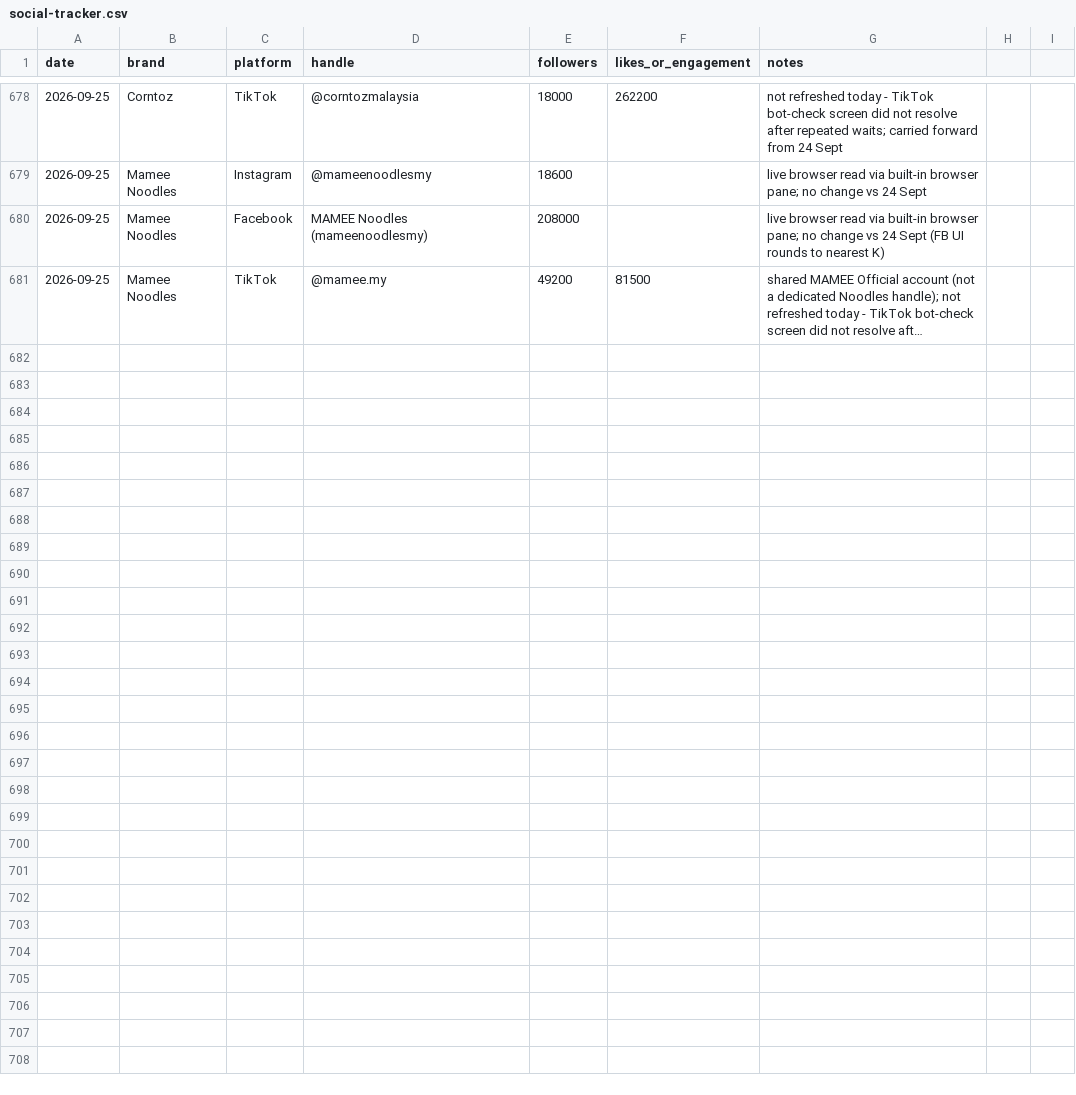
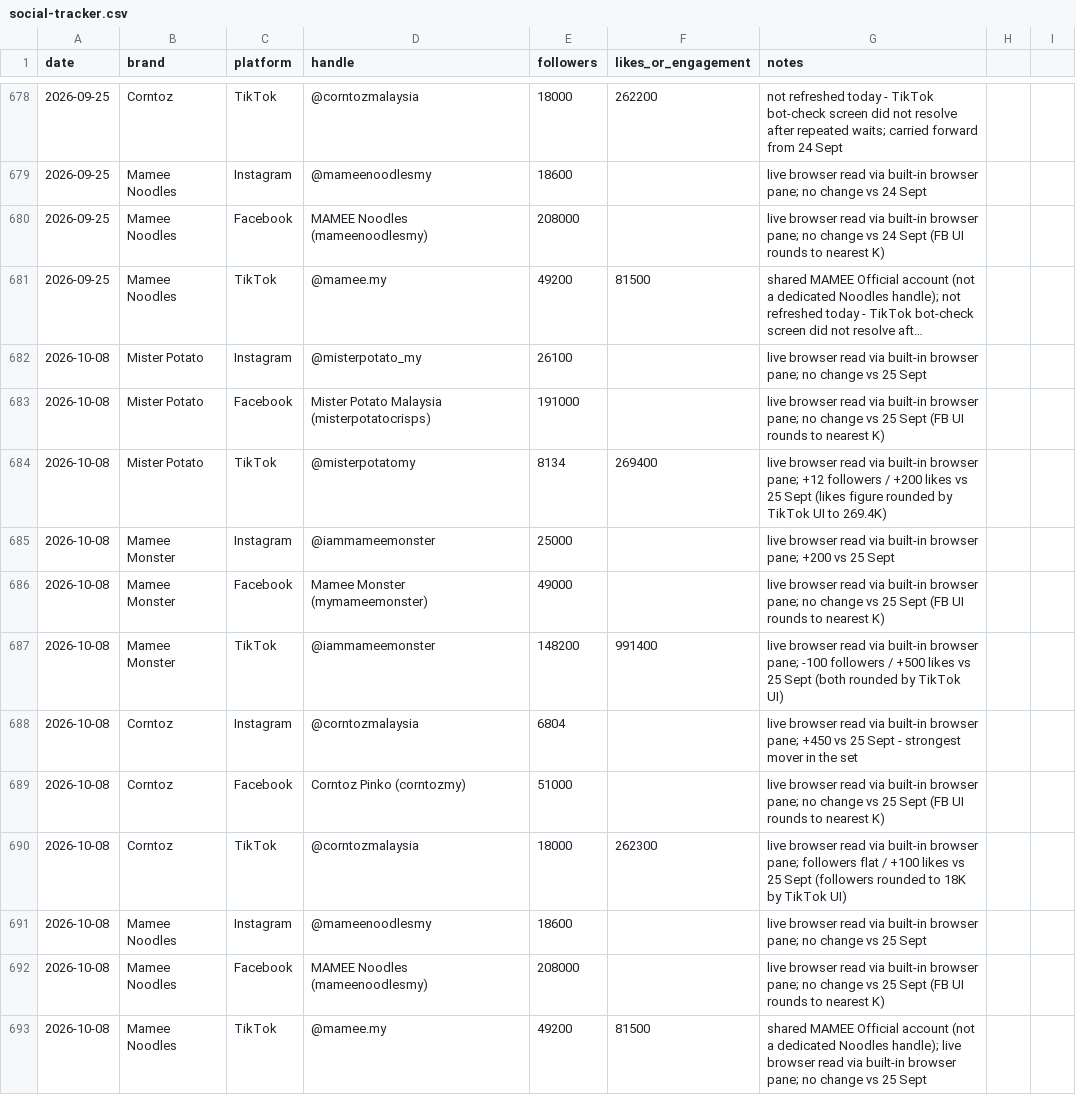
Before and after one commit to DSMNDh/Daily_Brief, a CSV file: social-tracker.csv, drawn as a sheet; only a part is shown, gaps mark what is left out; long unchanged cells end in …; the diff names each change by its address in the sheet, - before the commit and + after, or states it on an @@ line.

```diff
--- a/social-tracker.csv
+++ b/social-tracker.csv
+row 682: 2026-10-08 | Mister Potato | Instagram | @misterpotato_my | 26100 |  | live browser read via built-in browser pane; no change vs 25 Sept
+row 683: 2026-10-08 | Mister Potato | Facebook | Mister Potato Malaysia (misterpotatocrisps) | 191000 |  | live browser read via built-in browser pane; no change vs 25 Sept (FB UI rounds to nearest K)
+row 684: 2026-10-08 | Mister Potato | TikTok | @misterpotatomy | 8134 | 269400 | live browser read via built-in browser pane; +12 followers / +200 likes vs 25 Sept (likes figure rounded by TikTok UI to 269.4K)
+row 685: 2026-10-08 | Mamee Monster | Instagram | @iammameemonster | 25000 |  | live browser read via built-in browser pane; +200 vs 25 Sept
+row 686: 2026-10-08 | Mamee Monster | Facebook | Mamee Monster (mymameemonster) | 49000 |  | live browser read via built-in browser pane; no change vs 25 Sept (FB UI rounds to nearest K)
+row 687: 2026-10-08 | Mamee Monster | TikTok | @iammameemonster | 148200 | 991400 | live browser read via built-in browser pane; -100 followers / +500 likes vs 25 Sept (both rounded by TikTok UI)
+row 688: 2026-10-08 | Corntoz | Instagram | @corntozmalaysia | 6804 |  | live browser read via built-in browser pane; +450 vs 25 Sept - strongest mover in the set
+row 689: 2026-10-08 | Corntoz | Facebook | Corntoz Pinko (corntozmy) | 51000 |  | live browser read via built-in browser pane; no change vs 25 Sept (FB UI rounds to nearest K)
+row 690: 2026-10-08 | Corntoz | TikTok | @corntozmalaysia | 18000 | 262300 | live browser read via built-in browser pane; followers flat / +100 likes vs 25 Sept (followers rounded to 18K by TikTok UI)
+row 691: 2026-10-08 | Mamee Noodles | Instagram | @mameenoodlesmy | 18600 |  | live browser read via built-in browser pane; no change vs 25 Sept
+row 692: 2026-10-08 | Mamee Noodles | Facebook | MAMEE Noodles (mameenoodlesmy) | 208000 |  | live browser read via built-in browser pane; no change vs 25 Sept (FB UI rounds to nearest K)
+row 693: 2026-10-08 | Mamee Noodles | TikTok | @mamee.my | 49200 | 81500 | shared MAMEE Official account (not a dedicated Noodles handle); live browser read via built-in browser pane; no change vs 25 Sept
```
Also changed, not shown: 1 other file.
